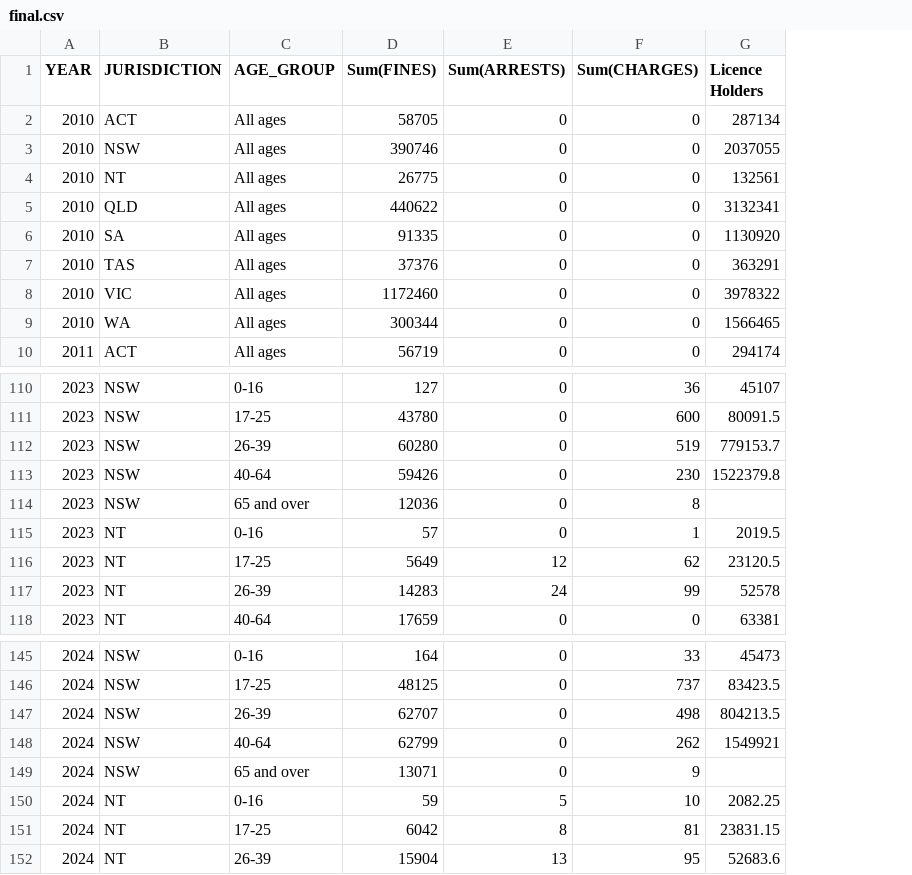
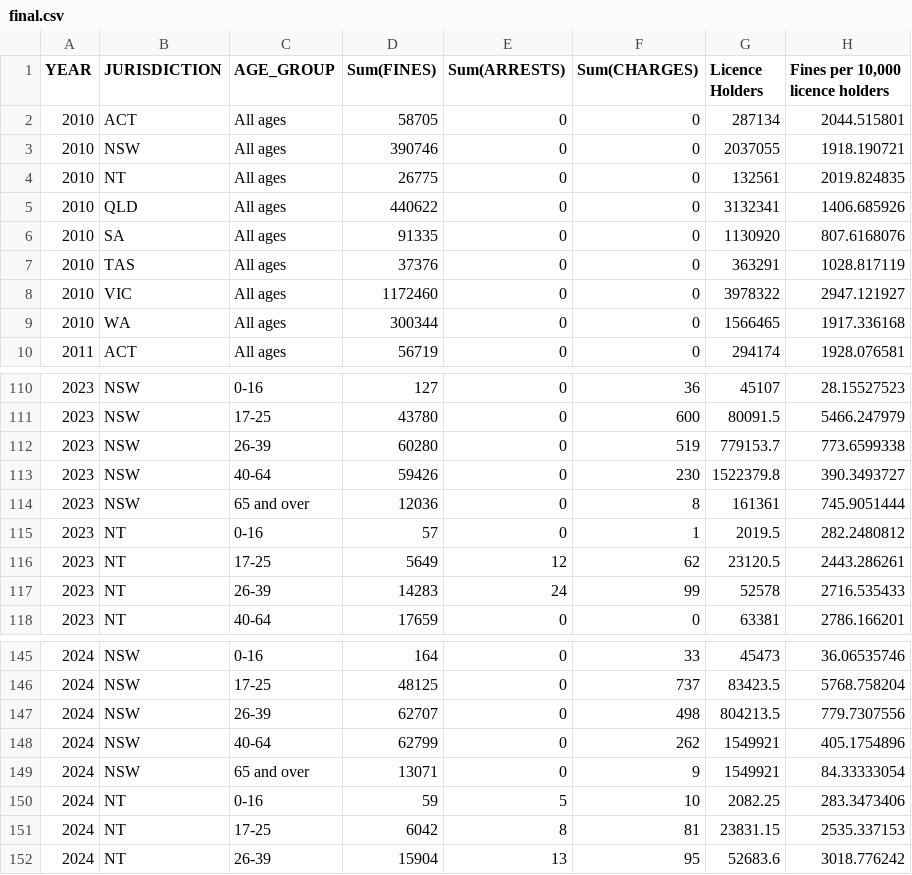
Before and after one commit to RafidAlJawad1/COS30045---Data-Viz, a CSV file: final.csv, drawn as a sheet; only a part is shown, gaps mark what is left out; the diff names each change by its address in the sheet, - before the commit and + after, or states it on an @@ line.

Commit message:
Update final.csv

```diff
--- a/final.csv
+++ b/final.csv
+column H (Fines per 10,000 licence holders), rows 2-10: 2044.515801 | 1918.190721 | 2019.824835 | 1406.685926 | 807.6168076 | 1028.817119 | 2947.121927 | 1917.336168 | 1928.076581; rows 110-118: 28.15527523 | 5466.247979 | 773.6599338 | 390.3493727 | 745.9051444 | 282.2480812 | 2443.286261 | 2716.535433 | 2786.166201; rows 145-152: 36.06535746 | 5768.758204 | 779.7307556 | 405.1754896 | 84.33333054 | 283.3473406 | 2535.337153 | 3018.776242
-G114 (Licence Holders): (empty)
+G114 (Licence Holders): 161361
-G149 (Licence Holders): (empty)
+G149 (Licence Holders): 1549921
```
